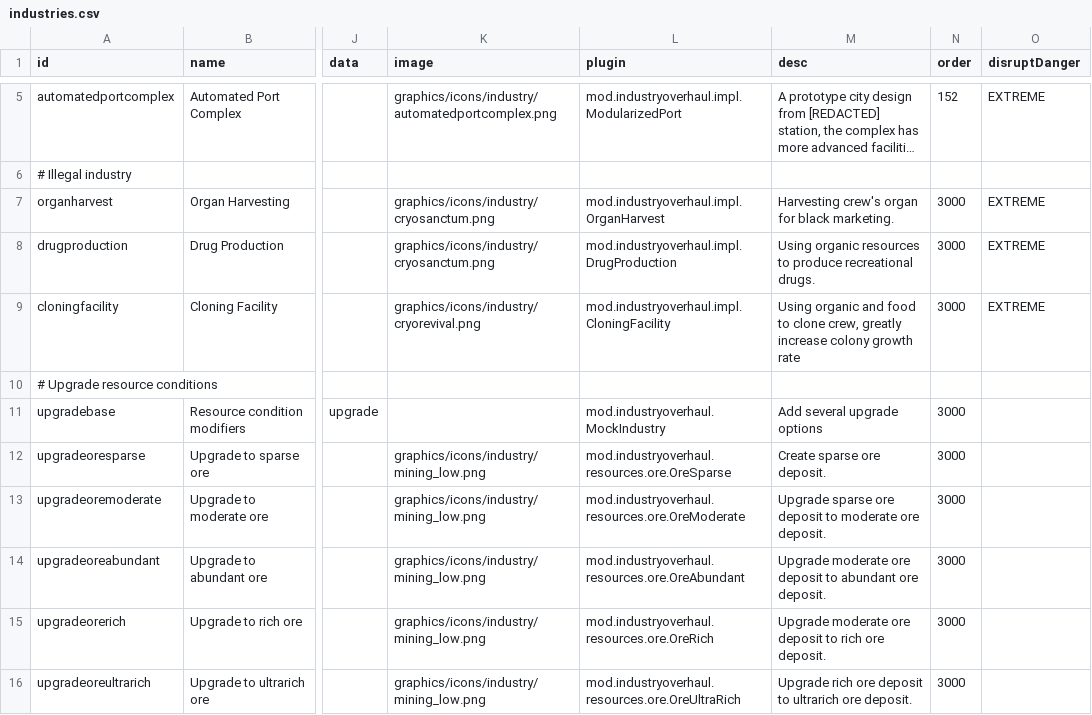
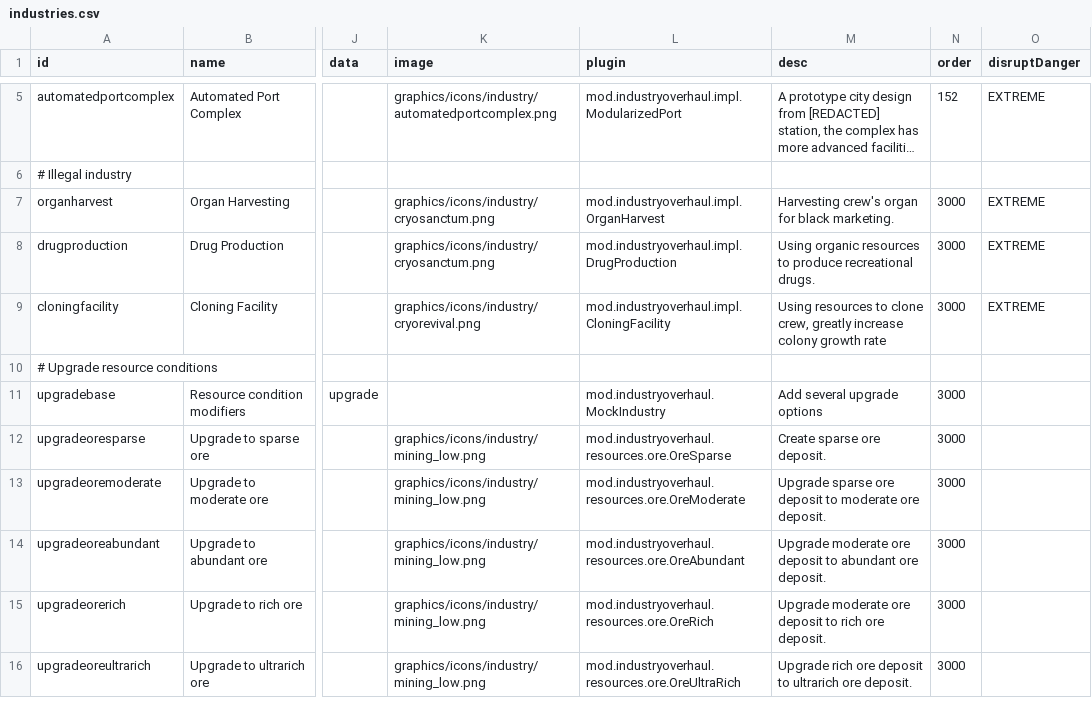
Before and after one commit to DarkbordermanModding/Starsector-IndustryOverhaul, a CSV file: data/campaign/industries.csv, drawn as a sheet; only a part is shown, gaps mark what is left out; long unchanged cells end in …; the diff names each change by its address in the sheet, - before the commit and + after, or states it on an @@ line.

```diff
--- a/data/campaign/industries.csv
+++ b/data/campaign/industries.csv
-M9 (desc): Using organic and food to clone…
+M9 (desc): Using resources to clone…
```
Also changed, not shown: 1 other file.
